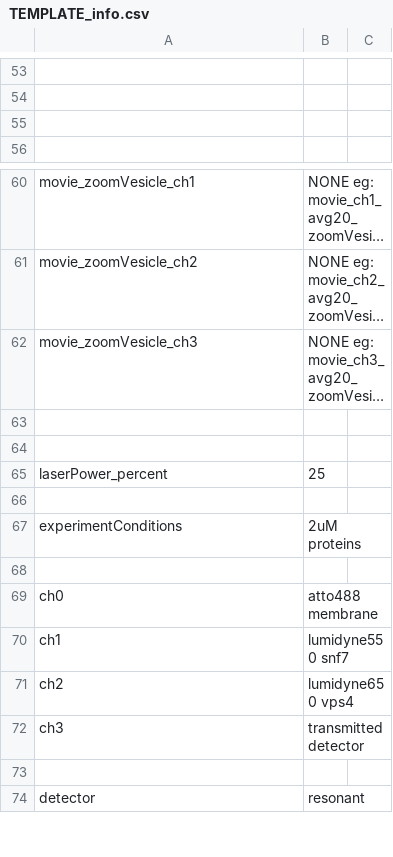
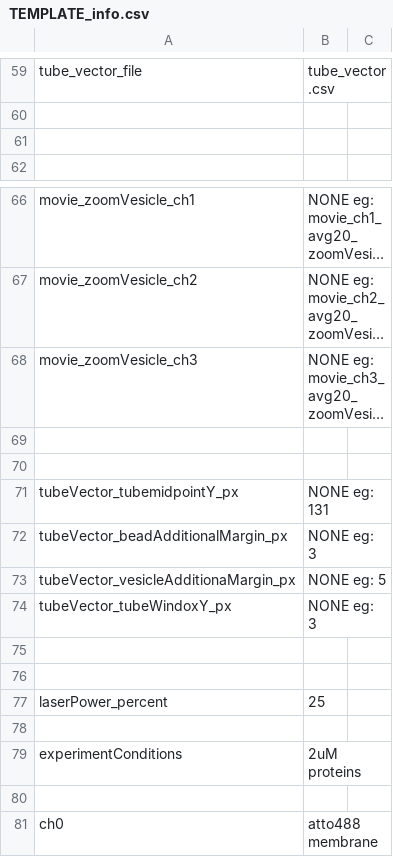
Before and after one commit to JohSchoeneberg/Confleezers, a CSV file: confleezers_data_analysis/TEMPLATE_info.csv, drawn as a sheet; only a part is shown, gaps mark what is left out; the shorter side is filled out with more unchanged rows; long unchanged cells end in …; addresses are those after the commit; the diff covers the shown part only; the diff names each change by its address in the sheet, - before the commit and + after, or states it on an @@ line.

```diff
--- a/confleezers_data_analysis/TEMPLATE_info.csv
+++ b/confleezers_data_analysis/TEMPLATE_info.csv
-row 59: (empty)
+row 59: tube_vector_file | tube_vector.csv
+row 69: (empty)
+row 70: (empty)
+row 71: tubeVector_tubemidpointY_px | NONE eg: 131
+row 72: tubeVector_beadAdditionalMargin_px | NONE eg: 3
+row 73: tubeVector_vesicleAdditionaMargin_px | NONE eg: 5
+row 74: tubeVector_tubeWindoxY_px | NONE eg: 3
```
Also changed, not shown: 34 added rows, 28 removed rows and 10 edited cells elsewhere in this file, 23 other files.
